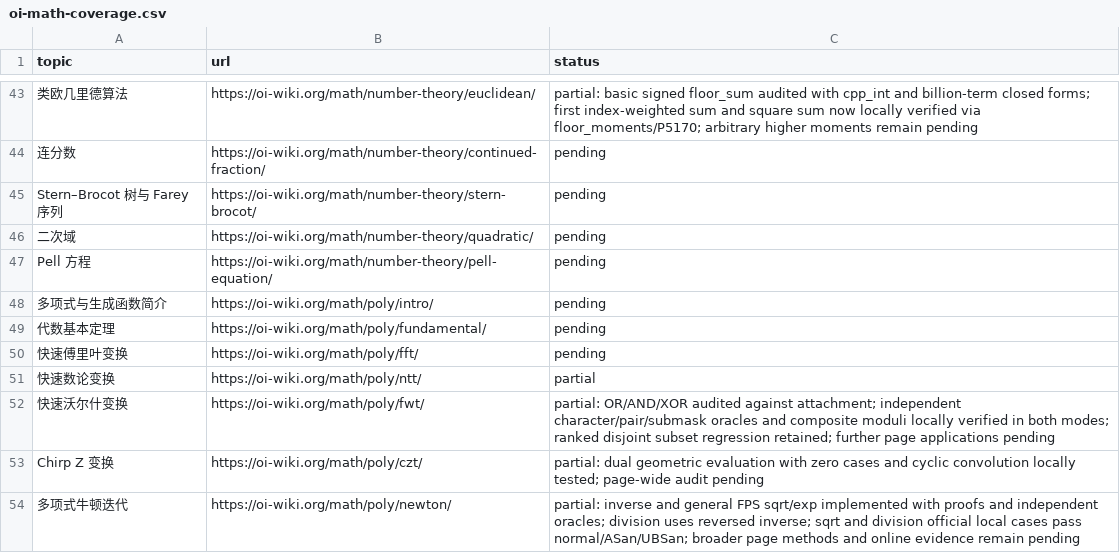
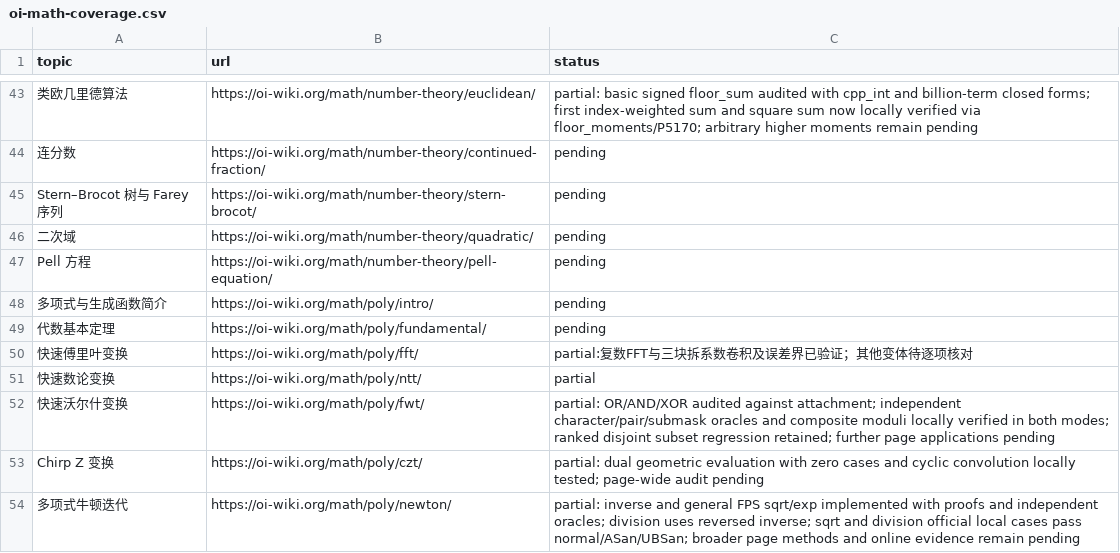
Before and after one commit to gsh20040816/CPCtemplate, a CSV file: docs/oi-math-coverage.csv, drawn as a sheet; only a part is shown, gaps mark what is left out.

```diff
--- a/docs/oi-math-coverage.csv
+++ b/docs/oi-math-coverage.csv
@@ -49,3 +49,3 @@ Pell 方程,https://oi-wiki.org/math/number-theory/pell-equation/,pending
 代数基本定理,https://oi-wiki.org/math/poly/fundamental/,pending
-快速傅里叶变换,https://oi-wiki.org/math/poly/fft/,pending
+快速傅里叶变换,https://oi-wiki.org/math/poly/fft/,partial:复数FFT与三块拆系数卷积及误差界已验证；其他变体待逐项核对
 快速数论变换,https://oi-wiki.org/math/poly/ntt/,partial
```
Also changed, not shown: 42 other files.
